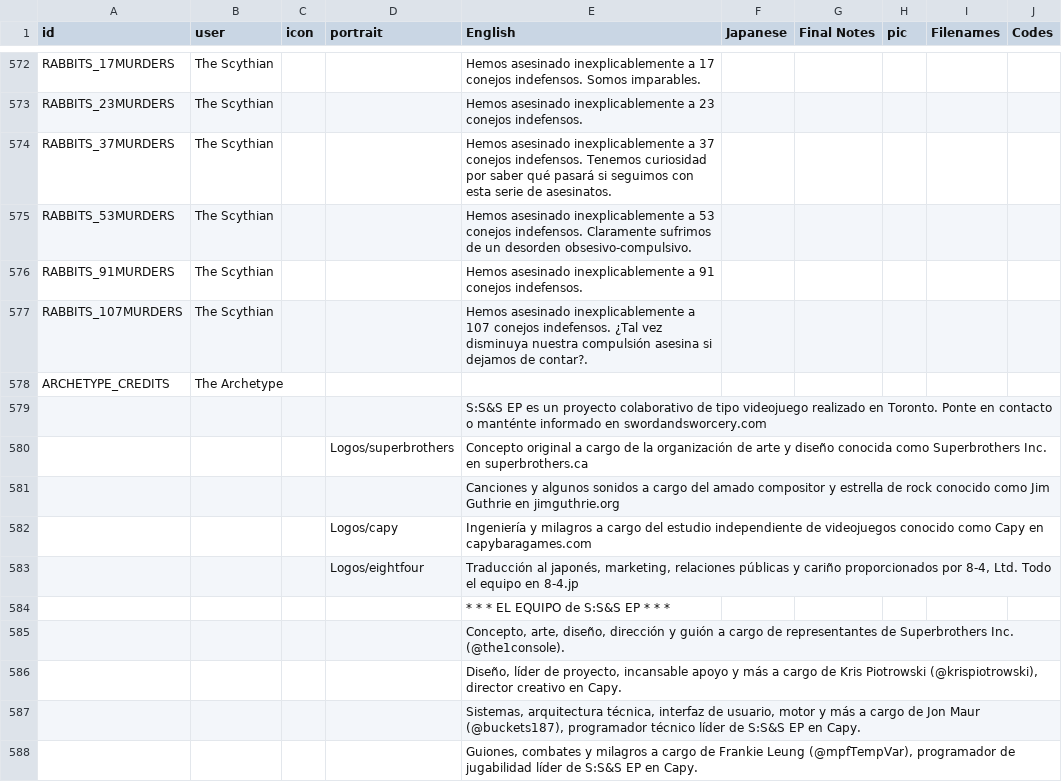
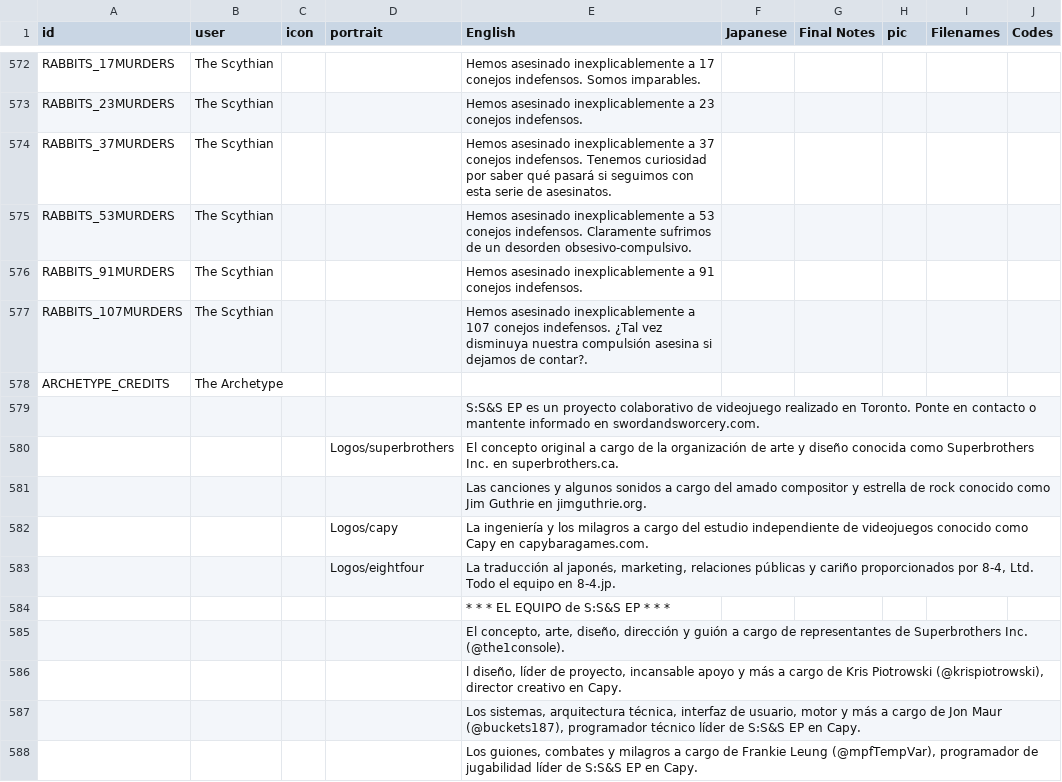
Before and after one commit to cesardeg/sworcery-spanish, a TSV file: locales/dialog.tsv, drawn as a sheet; only a part is shown, gaps mark what is left out; the diff covers the shown part only.

Commit message:
credits

```diff
--- a/locales/dialog.tsv
+++ b/locales/dialog.tsv
@@ -578,11 +578,11 @@ RABBITS_107MURDERS	The Scythian			Hemos asesinado inexplicablemente a 107 conejo
 ARCHETYPE_CREDITS	The Archetype								
-				S:S&S EP es un proyecto colaborativo de tipo videojuego realizado en Toronto. Ponte en contacto o manténte informado en swordandsworcery.com					
-			Logos/superbrothers	Concepto original a cargo de la organización de arte y diseño conocida como Superbrothers Inc. en superbrothers.ca					
-				Canciones y algunos sonidos a cargo del amado compositor y estrella de rock conocido como Jim Guthrie en jimguthrie.org					
-			Logos/capy	Ingeniería y milagros a cargo del estudio independiente de videojuegos conocido como Capy en capybaragames.com					
-			Logos/eightfour	Traducción al japonés, marketing, relaciones públicas y cariño proporcionados por 8-4, Ltd. Todo el equipo en 8-4.jp					
+				S:S&S EP es un proyecto colaborativo de videojuego realizado en Toronto. Ponte en contacto o mantente informado en swordandsworcery.com.					
+			Logos/superbrothers	El concepto original a cargo de la organización de arte y diseño conocida como Superbrothers Inc. en superbrothers.ca.					
+				Las canciones y algunos sonidos a cargo del amado compositor y estrella de rock conocido como Jim Guthrie en jimguthrie.org.					
+			Logos/capy	La ingeniería y los milagros a cargo del estudio independiente de videojuegos conocido como Capy en capybaragames.com.					
+			Logos/eightfour	La traducción al japonés, marketing, relaciones públicas y cariño proporcionados por 8-4, Ltd. Todo el equipo en 8-4.jp.					
 				* * * EL EQUIPO de S:S&S EP * * *					
-				Concepto, arte, diseño, dirección y guión a cargo de representantes de Superbrothers Inc. (@the1console).					
-				Diseño, líder de proyecto, incansable apoyo y más a cargo de Kris Piotrowski (@krispiotrowski), director creativo en Capy.					
-				Sistemas, arquitectura técnica, interfaz de usuario, motor y más a cargo de Jon Maur (@buckets187), programador técnico líder de S:S&S EP en Capy.					
-				Guiones, combates y milagros a cargo de Frankie Leung (@mpfTempVar), programador de jugabilidad líder de S:S&S EP en Capy.					
+				El concepto, arte, diseño, dirección y guión a cargo de representantes de Superbrothers Inc. (@the1console).					
+				l diseño, líder de proyecto, incansable apoyo y más a cargo de Kris Piotrowski (@krispiotrowski), director creativo en Capy.					
+				Los sistemas, arquitectura técnica, interfaz de usuario, motor y más a cargo de Jon Maur (@buckets187), programador técnico líder de S:S&S EP en Capy.					
+				Los guiones, combates y milagros a cargo de Frankie Leung (@mpfTempVar), programador de jugabilidad líder de S:S&S EP en Capy.					
```
Also changed, not shown: 11 edited cells elsewhere in this file.
